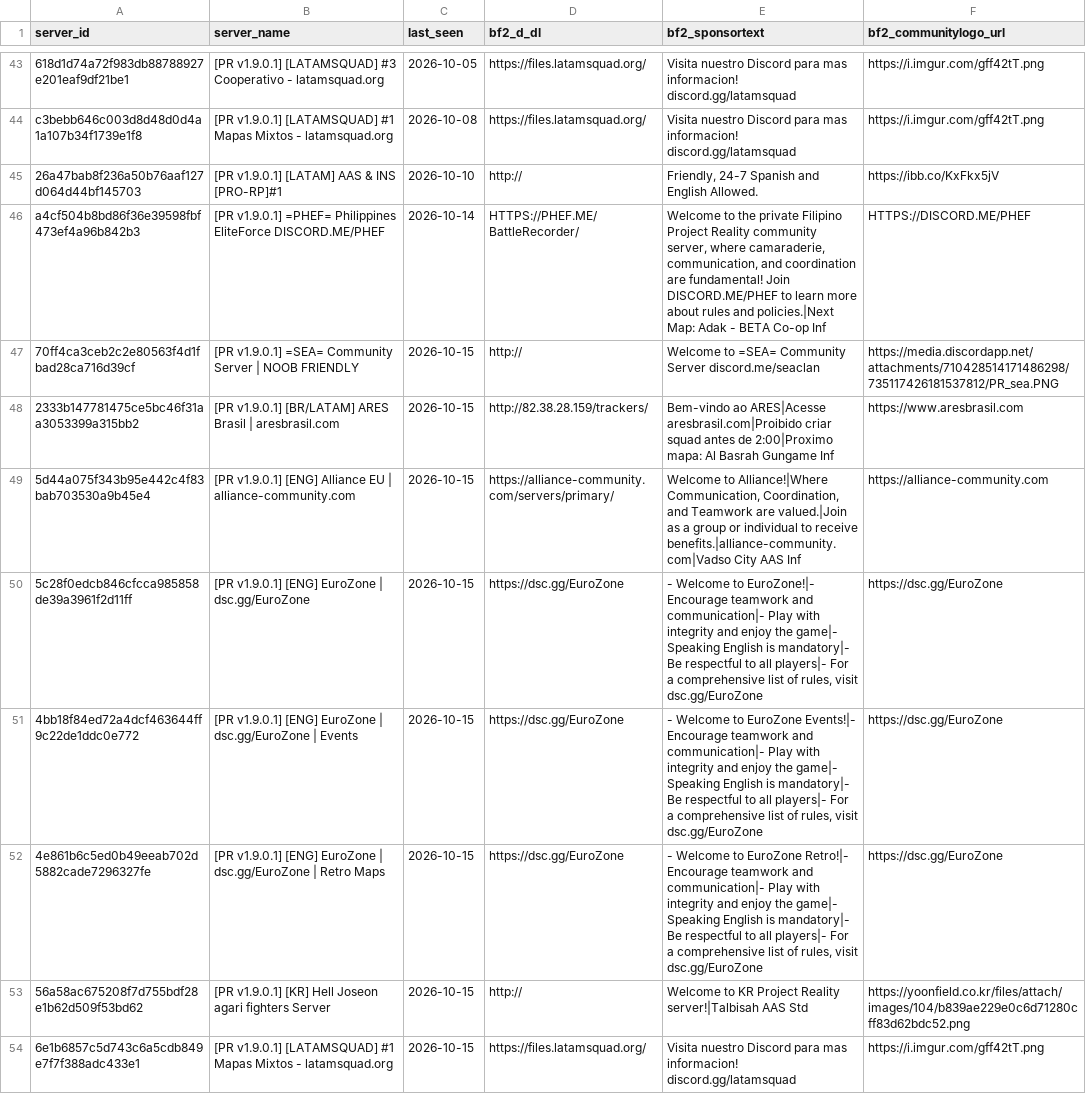
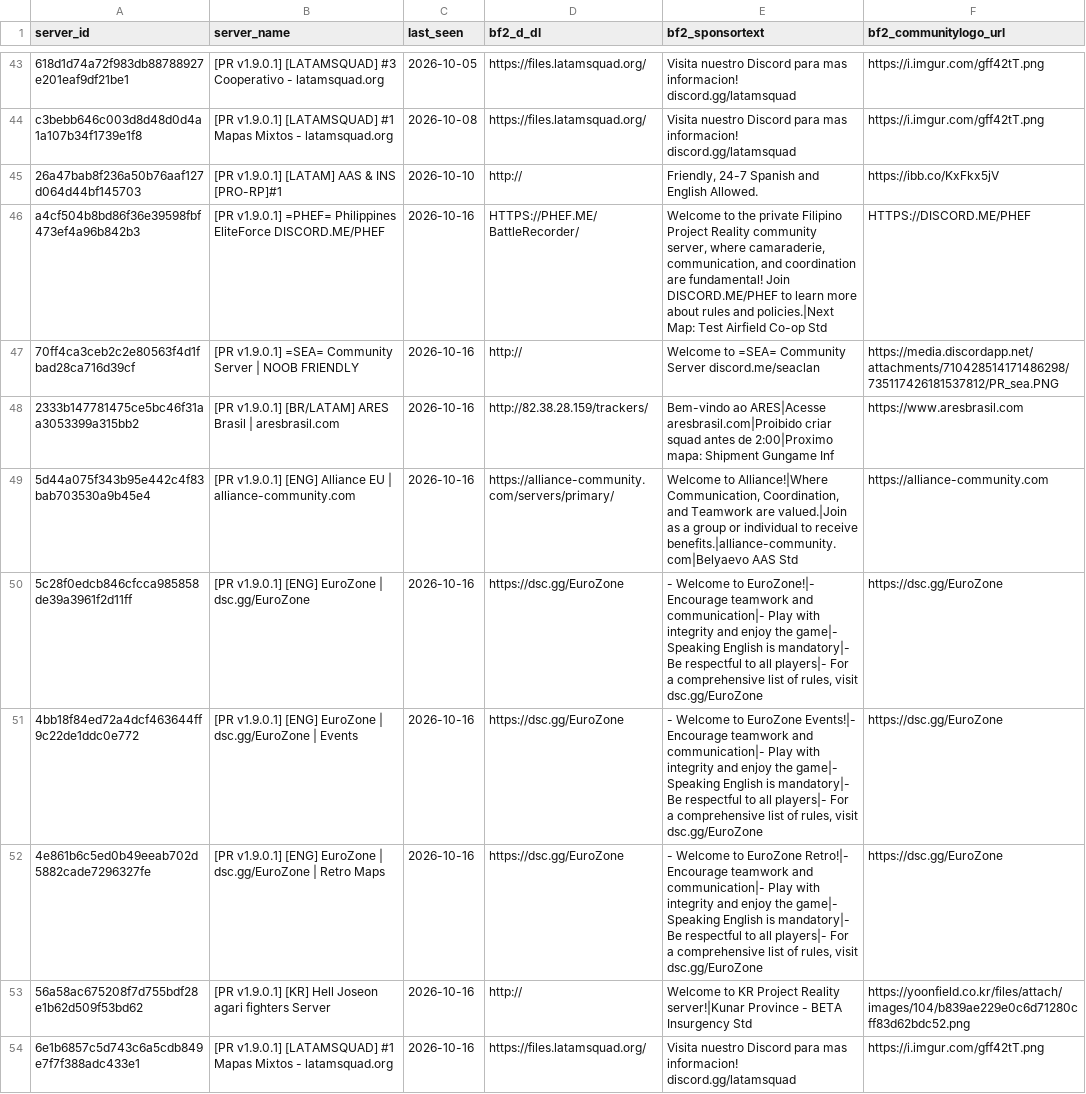
Before and after one commit to SucharMistrz/PRServerTracker, a TSV file: data/servers_last_seen.tsv, drawn as a sheet; only a part is shown, gaps mark what is left out; the diff covers the shown part only; the diff names each change by its address in the sheet, - before the commit and + after, or states it on an @@ line.

```diff
--- a/data/servers_last_seen.tsv
+++ b/data/servers_last_seen.tsv
-C46 (last_seen): 2026-10-14
+C46 (last_seen): 2026-10-16
-E46 (bf2_sponsortext): …policies.|Next Map: Adak - BETA Co-op Inf
+E46 (bf2_sponsortext): …policies.|Next Map: Test Airfield Co-op Std
-C47:C54 (last_seen): 2026-10-15
+C47:C54 (last_seen): 2026-10-16
-E48 (bf2_sponsortext): …2:00|Proximo mapa: Al Basrah Gungame Inf
+E48 (bf2_sponsortext): …2:00|Proximo mapa: Shipment Gungame Inf
-E49 (bf2_sponsortext): …to receive benefits.|alliance-community.com|Vadso City AAS Inf
+E49 (bf2_sponsortext): …to receive benefits.|alliance-community.com|Belyaevo AAS Std
-E53 (bf2_sponsortext): …Project Reality server!|Talbisah AAS Std
+E53 (bf2_sponsortext): …Project Reality server!|Kunar Province - BETA Insurgency Std
```
Also changed, not shown: 16 edited cells elsewhere in this file.
